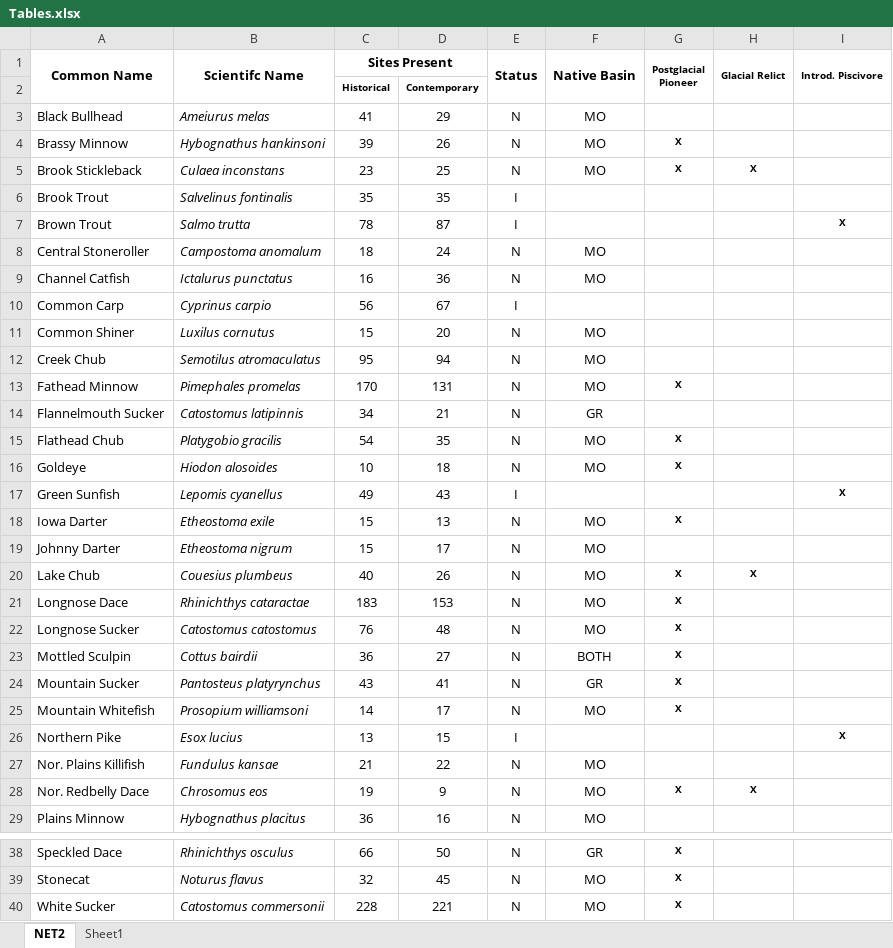
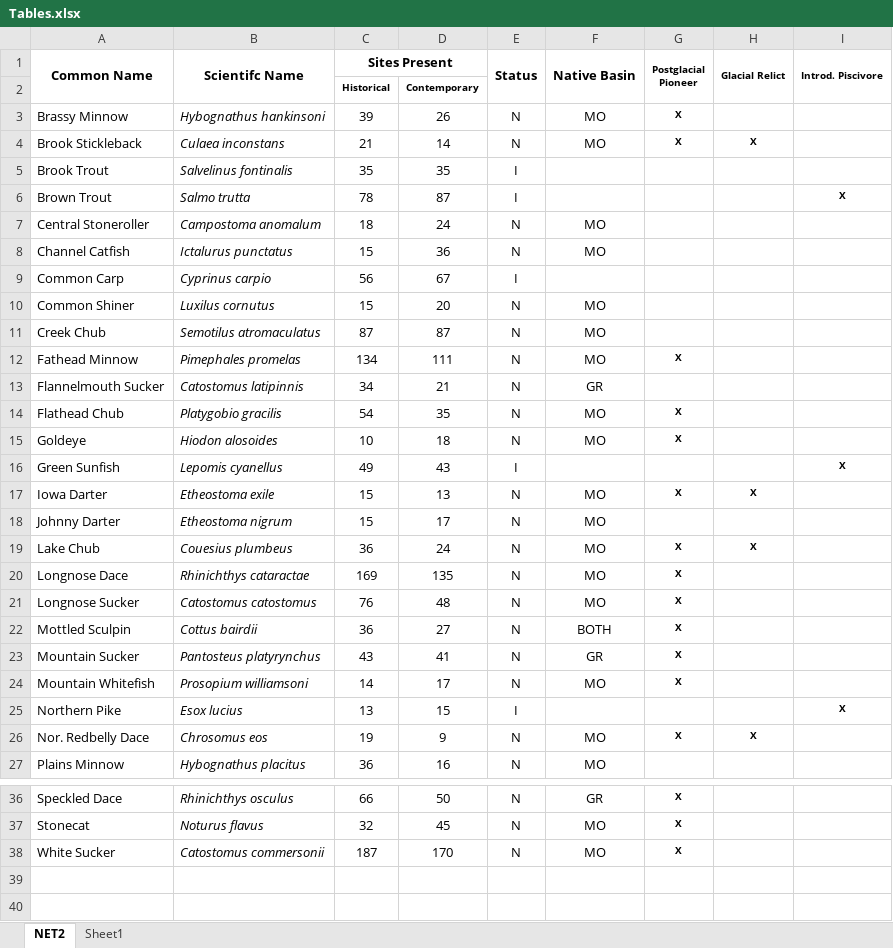
Before and after one commit to niallgclancy/persistence, an Excel workbook: Tables.xlsx, sheet NET2, drawn as a sheet; only a part is shown, gaps mark what is left out; values as stored, in another font and other column widths than the file's, no borders; removed rows and columns are numbered as before the commit, all else as after; the diff names each change by its address in the sheet, - before the commit and + after, or states it on an @@ line.

```diff
--- a/Tables.xlsx (sheet NET2)
+++ b/Tables.xlsx (sheet NET2)
-row 3: Black Bullhead | Ameiurus melas | 41 | 29 | N | MO
-C4 (Sites Present): 23
+C4 (Sites Present): 21
-D4: 25
+D4: 14
-C8 (Sites Present): 16
+C8 (Sites Present): 15
-C11 (Sites Present): 95
+C11 (Sites Present): 87
-D11: 94
+D11: 87
-C12 (Sites Present): 170
+C12 (Sites Present): 134
-D12: 131
+D12: 111
-H17 (Glacial Relict): (empty)
+H17 (Glacial Relict): X
-C19 (Sites Present): 40
+C19 (Sites Present): 36
-D19: 26
+D19: 24
-C20 (Sites Present): 183
+C20 (Sites Present): 169
-D20: 153
+D20: 135
-row 27: Nor. Plains Killifish | Fundulus kansae | 21 | 22 | N | MO
-C38 (Sites Present): 228
+C38 (Sites Present): 187
-D38: 221
+D38: 170
```
Also changed, not shown: sheet Sheet1, 22 other files.
